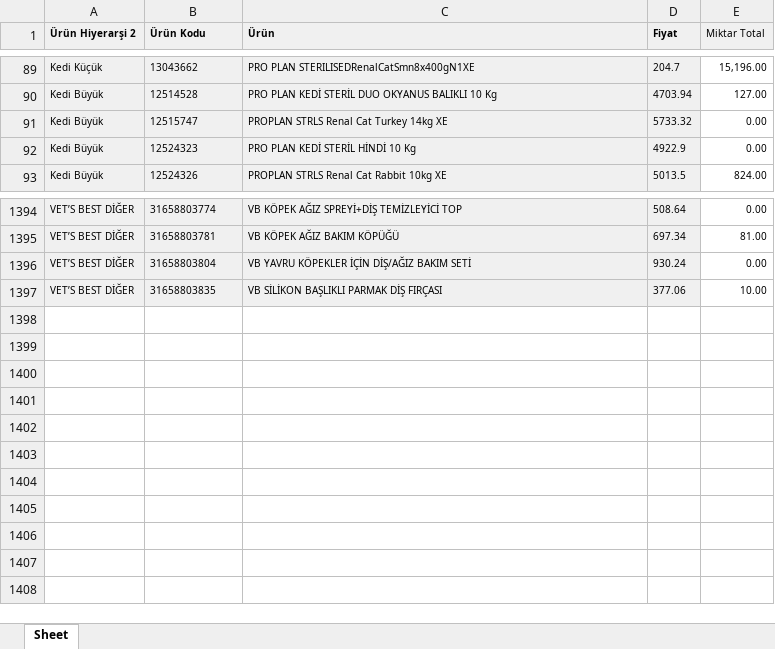
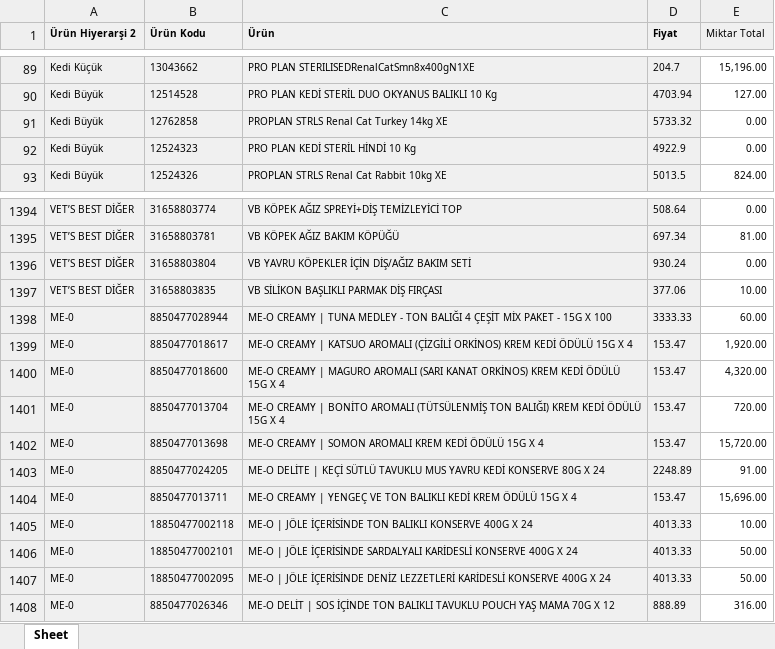
Before and after one commit to Kuzeypetses/ordersysmail, an Excel workbook: data/urunler.xlsx, sheet Sheet, drawn as a sheet; only a part is shown, gaps mark what is left out; values as stored, in another font and other column widths than the file's, no borders; the diff names each change by its address in the sheet, - before the commit and + after, or states it on an @@ line.

Commit message:
Add files via upload

```diff
--- a/data/urunler.xlsx (sheet Sheet)
+++ b/data/urunler.xlsx (sheet Sheet)
-B91 (Ürün Kodu): 12515747
+B91 (Ürün Kodu): 12762858
+row 1398: ME-0 | 8850477028944 | ME-O CREAMY | TUNA MEDLEY - TON BALIĞI 4 ÇEŞİT MİX PAKET - 15G X 100 | 3333.33 | 60.00
+row 1399: ME-0 | 8850477018617 | ME-O CREAMY | KATSUO AROMALI (ÇİZGİLİ ORKİNOS) KREM KEDİ ÖDÜLÜ 15G X 4 | 153.47 | 1,920.00
+row 1400: ME-0 | 8850477018600 | ME-O CREAMY | MAGURO AROMALI (SARI KANAT ORKİNOS) KREM KEDİ ÖDÜLÜ 15G X 4 | 153.47 | 4,320.00
+row 1401: ME-0 | 8850477013704 | ME-O CREAMY | BONİTO AROMALI (TÜTSÜLENMİŞ TON BALIĞI) KREM KEDİ ÖDÜLÜ 15G X 4 | 153.47 | 720.00
+row 1402: ME-0 | 8850477013698 | ME-O CREAMY | SOMON AROMALI KREM KEDİ ÖDÜLÜ 15G X 4 | 153.47 | 15,720.00
+row 1403: ME-0 | 8850477024205 | ME-O DELİTE | KEÇİ SÜTLÜ TAVUKLU MUS YAVRU KEDİ KONSERVE 80G X 24 | 2248.89 | 91.00
+row 1404: ME-0 | 8850477013711 | ME-O CREAMY | YENGEÇ VE TON BALIKLI KEDİ KREM ÖDÜLÜ 15G X 4 | 153.47 | 15,696.00
+row 1405: ME-0 | 18850477002118 | ME-O | JÖLE İÇERİSİNDE TON BALIKLI KONSERVE 400G X 24 | 4013.33 | 10.00
+row 1406: ME-0 | 18850477002101 | ME-O | JÖLE İÇERİSİNDE SARDALYALI KARİDESLİ KONSERVE 400G X 24 | 4013.33 | 50.00
+row 1407: ME-0 | 18850477002095 | ME-O | JÖLE İÇERİSİNDE DENİZ LEZZETLERİ KARİDESLİ KONSERVE 400G X 24 | 4013.33 | 50.00
+row 1408: ME-0 | 8850477026346 | ME-O DELİT | SOS İÇİNDE TON BALIKLI TAVUKLU POUCH YAŞ MAMA 70G X 12 | 888.89 | 316.00
```
